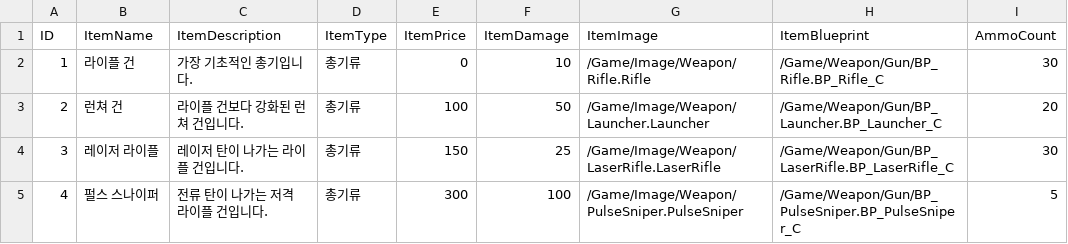
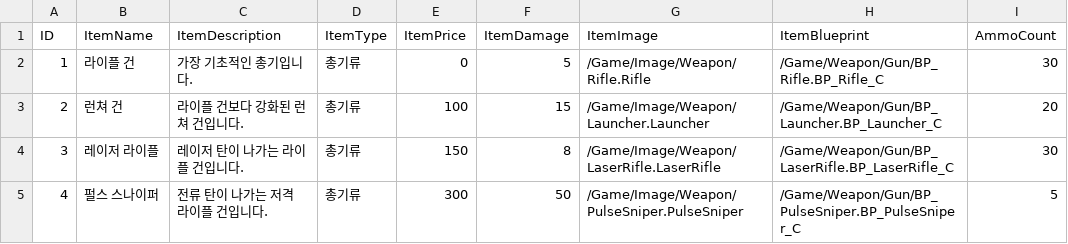
Before and after one commit to YouYeDam/AlienHunter, a CSV file: Data/GunItemData.csv, drawn as a sheet; only a part is shown; the diff names each change by its address in the sheet, - before the commit and + after, or states it on an @@ line.

```diff
--- a/Data/GunItemData.csv
+++ b/Data/GunItemData.csv
-F2 (ItemDamage): 10
+F2 (ItemDamage): 5
-F3 (ItemDamage): 50
+F3 (ItemDamage): 15
-F4 (ItemDamage): 25
+F4 (ItemDamage): 8
-F5 (ItemDamage): 100
+F5 (ItemDamage): 50
```
Also changed, not shown: Data/MonsterData.csv, Data/SwordItemData.csv, 3 other files.
